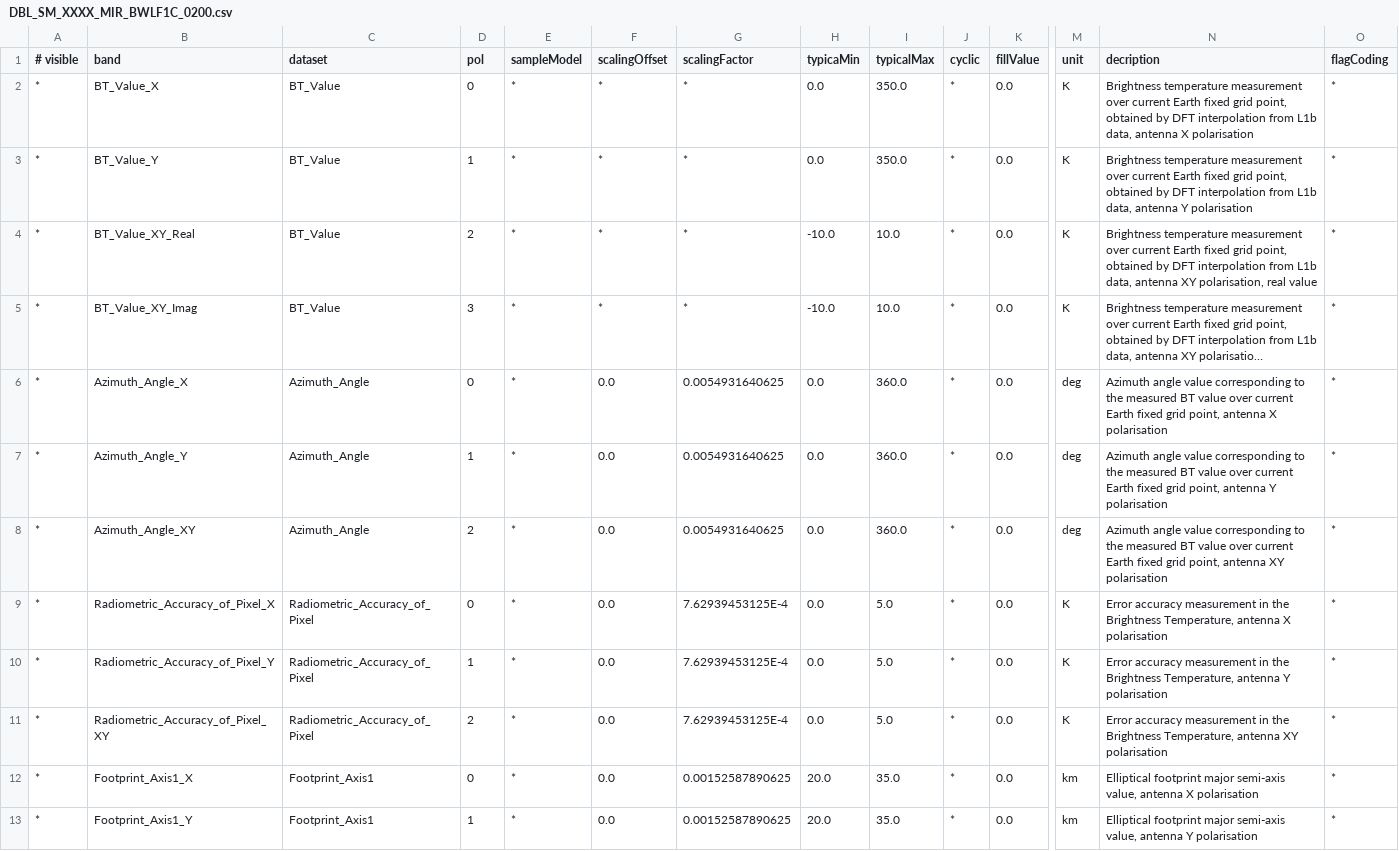
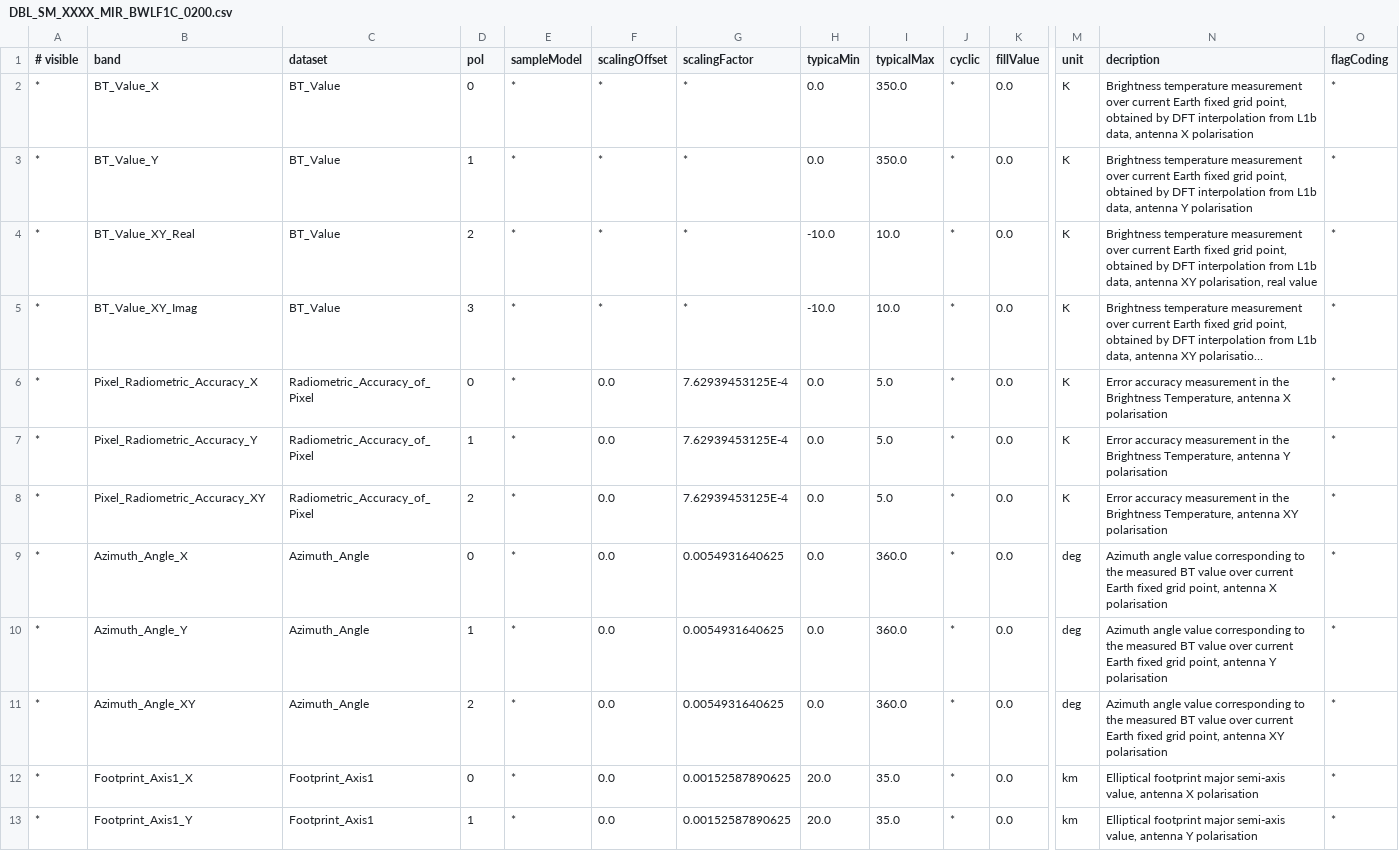
Before and after one commit to bcdev/smos-box, a CSV file: smos-reader/src/main/resources/org/esa/beam/dataio/smos/bands/MIR_/BWLF1C/DBL_SM_XXXX_MIR_BWLF1C_0200.csv, drawn as a sheet; only a part is shown, gaps mark what is left out; long unchanged cells end in …; removed rows and columns are numbered as before the commit, all else as after; rows hold the shown columns only; the diff names each change by its address in the sheet, - before the commit and + after, or states it on an @@ line.

```diff
--- a/smos-reader/src/main/resources/org/esa/beam/dataio/smos/bands/MIR_/BWLF1C/DBL_SM_XXXX_MIR_BWLF1C_0200.csv
+++ b/smos-reader/src/main/resources/org/esa/beam/dataio/smos/bands/MIR_/BWLF1C/DBL_SM_XXXX_MIR_BWLF1C_0200.csv
+row 6: * | Pixel_Radiometric_Accuracy_X | Radiometric_Accuracy_of_Pixel | 0 | * | 0.0 | 7.62939453125E-4 | 0.0 | 5.0 | * | 0.0 | K | Error accuracy measurement in the Brightness Temperature, antenna X polarisation | *
+row 7: * | Pixel_Radiometric_Accuracy_Y | Radiometric_Accuracy_of_Pixel | 1 | * | 0.0 | 7.62939453125E-4 | 0.0 | 5.0 | * | 0.0 | K | Error accuracy measurement in the Brightness Temperature, antenna Y polarisation | *
+row 8: * | Pixel_Radiometric_Accuracy_XY | Radiometric_Accuracy_of_Pixel | 2 | * | 0.0 | 7.62939453125E-4 | 0.0 | 5.0 | * | 0.0 | K | Error accuracy measurement in the Brightness Temperature, antenna XY polarisation | *
-row 9: * | Radiometric_Accuracy_of_Pixel_X | Radiometric_Accuracy_of_Pixel | 0 | * | 0.0 | 7.62939453125E-4 | 0.0 | 5.0 | * | 0.0 | K | Error accuracy measurement in the Brightness Temperature, antenna X polarisation | *
-row 10: * | Radiometric_Accuracy_of_Pixel_Y | Radiometric_Accuracy_of_Pixel | 1 | * | 0.0 | 7.62939453125E-4 | 0.0 | 5.0 | * | 0.0 | K | Error accuracy measurement in the Brightness Temperature, antenna Y polarisation | *
-row 11: * | Radiometric_Accuracy_of_Pixel_XY | Radiometric_Accuracy_of_Pixel | 2 | * | 0.0 | 7.62939453125E-4 | 0.0 | 5.0 | * | 0.0 | K | Error accuracy measurement in the Brightness Temperature, antenna XY polarisation | *
```
Also changed, not shown: smos-reader/src/main/resources/org/esa/beam/dataio/smos/bands/MIR_/BWLD1C/DBL_SM_XXXX_MIR_BWLD1C_0200.csv, smos-reader/src/main/resources/org/esa/beam/dataio/smos/bands/MIR_/BWND1C/DBL_SM_XXXX_MIR_BWND1C_0200.csv, 19 other files.
